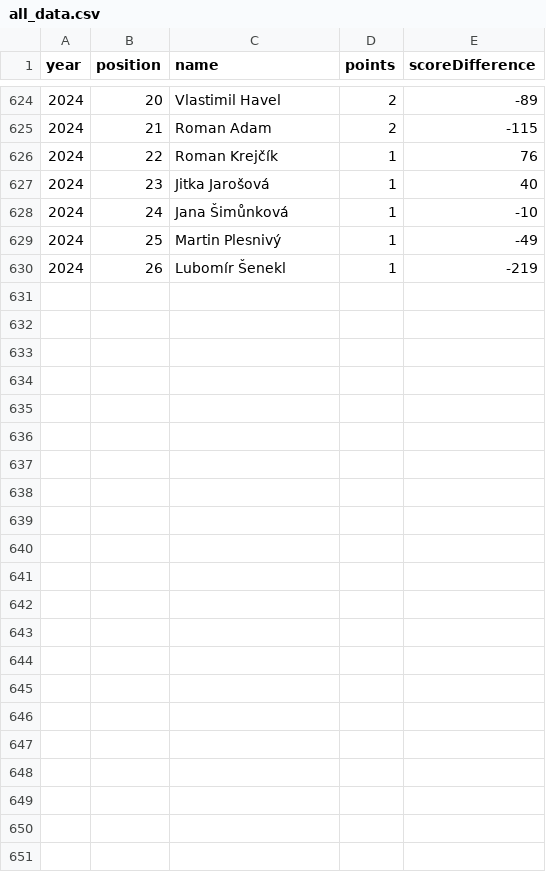
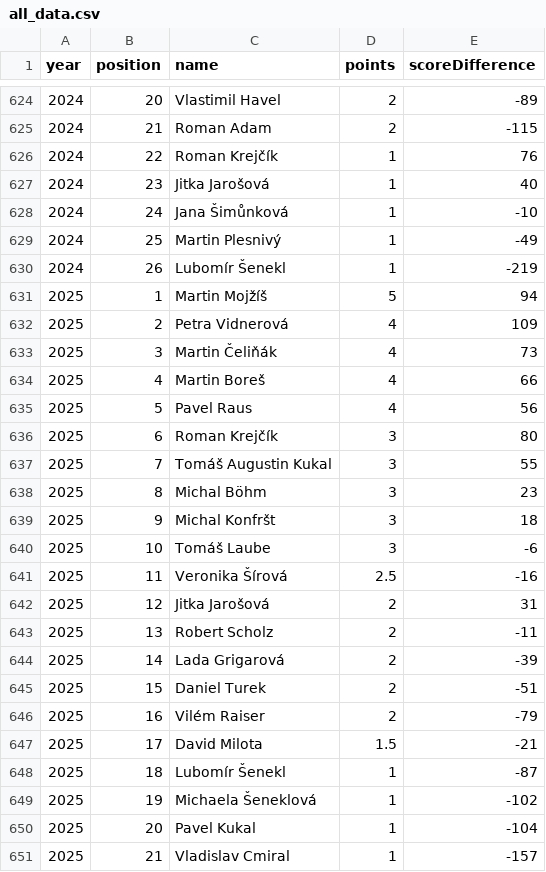
Before and after one commit to Carcassonne-Czechia/carcassonne-czechia, a CSV file: src/raw-data/offline-championships/all_data.csv, drawn as a sheet; only a part is shown, gaps mark what is left out.

```diff
--- a/src/raw-data/offline-championships/all_data.csv
+++ b/src/raw-data/offline-championships/all_data.csv
@@ -630 +630,22 @@ year,position,name,points,scoreDifference
 2024,26,Lubomír Šenekl,1,-219
+2025,1,Martin Mojžíš,5,94
+2025,2,Petra Vidnerová,4,109
+2025,3,Martin Čeliňák,4,73
+2025,4,Martin Boreš,4,66
+2025,5,Pavel Raus,4,56
+2025,6,Roman Krejčík,3,80
+2025,7,Tomáš Augustin Kukal,3,55
+2025,8,Michal Böhm,3,23
+2025,9,Michal Konfršt,3,18
+2025,10,Tomáš Laube,3,-6
+2025,11,Veronika Šírová,2.5,-16
+2025,12,Jitka Jarošová,2,31
+2025,13,Robert Scholz,2,-11
+2025,14,Lada Grigarová,2,-39
+2025,15,Daniel Turek,2,-51
+2025,16,Vilém Raiser,2,-79
+2025,17,David Milota,1.5,-21
+2025,18,Lubomír Šenekl,1,-87
+2025,19,Michaela Šeneklová,1,-102
+2025,20,Pavel Kukal,1,-104
+2025,21,Vladislav Cmiral,1,-157
```
